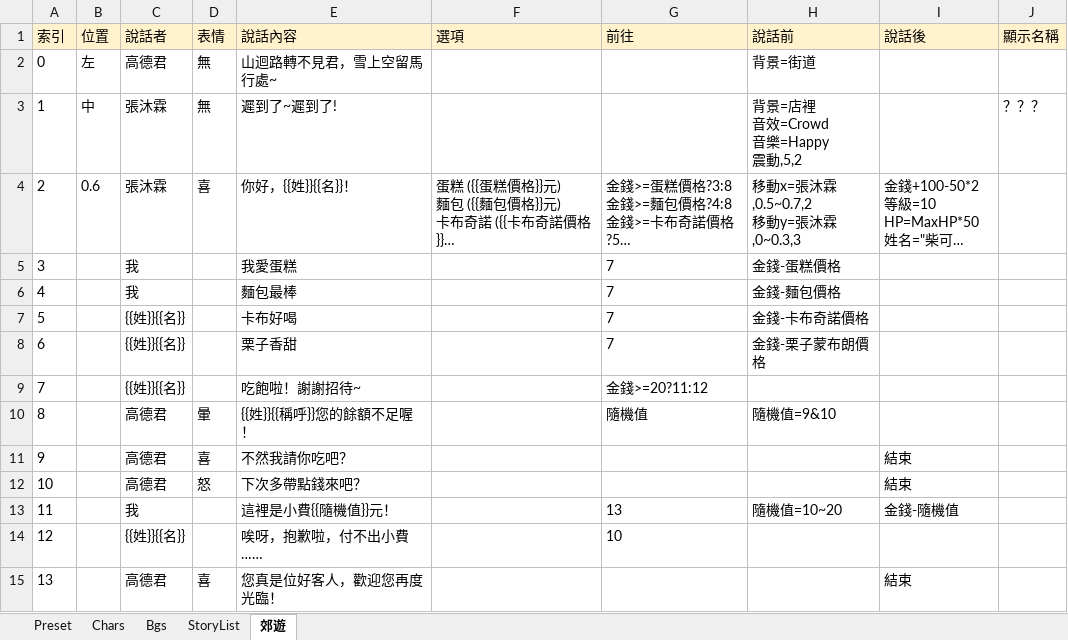
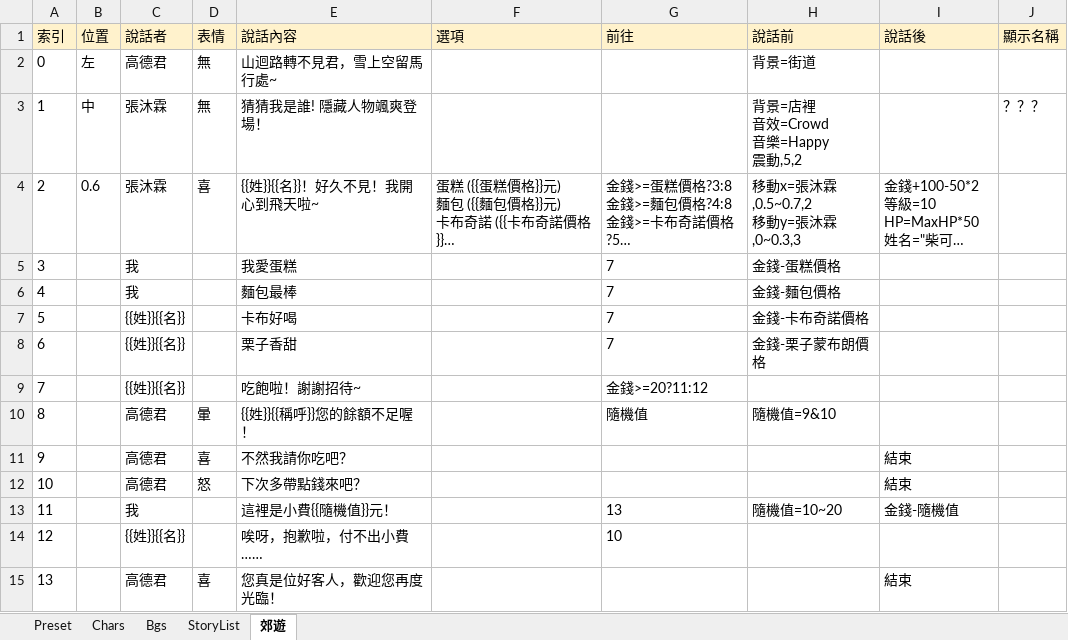
Before and after one commit to gonzdevour/unity-parse-test, an Excel workbook: Assets/StreamingAssets/Story.xlsx, sheet 郊遊, drawn as a sheet; long unchanged cells end in …; values as stored, in another font and other column widths than the file's, no borders; charts and pictures not drawn; the diff names each change by its address in the sheet, - before the commit and + after, or states it on an @@ line.

```diff
--- a/Assets/StreamingAssets/Story.xlsx (sheet 郊遊)
+++ b/Assets/StreamingAssets/Story.xlsx (sheet 郊遊)
-E3 (說話內容): 遲到了~遲到了!
+E3 (說話內容): 猜猜我是誰! 隱藏人物颯爽登場！
-E4 (說話內容): 你好，{{姓}}{{名}}！
+E4 (說話內容): {{姓}}{{名}}！好久不見！我開心到飛天啦~
```
Also changed, not shown: sheet Chars, sheet StoryList, 6 other files.
